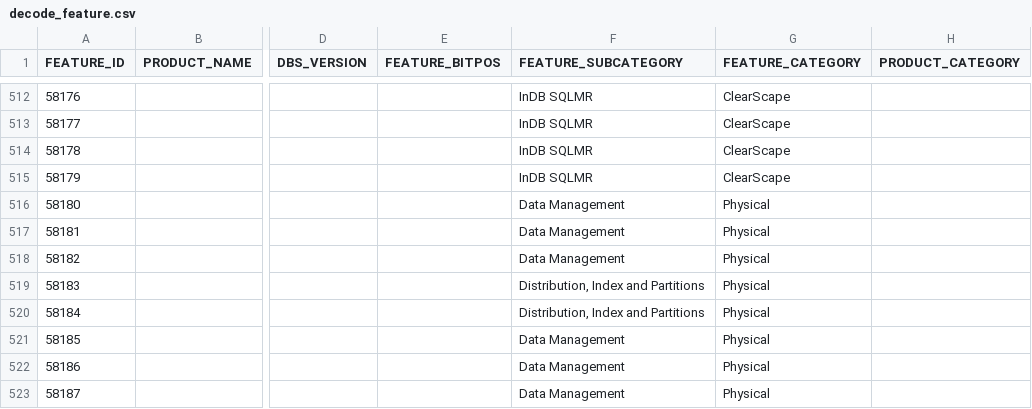
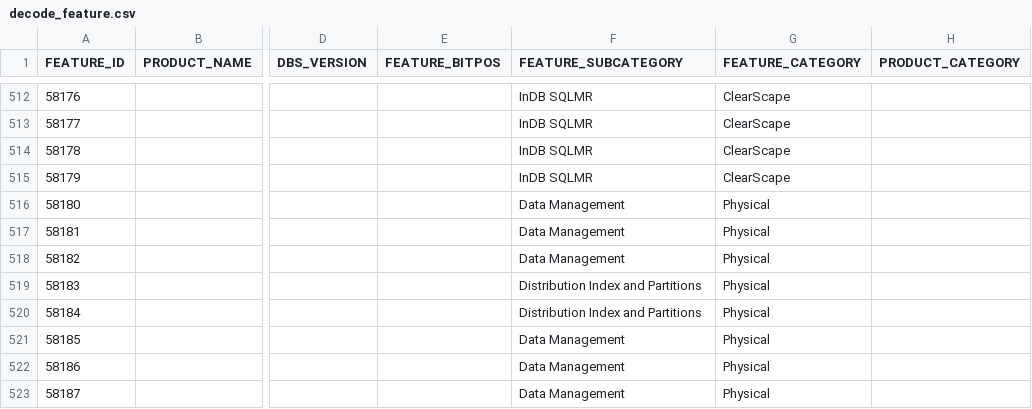
Before and after one commit to tdcoa/systasks, a CSV file: Metrics/data/decode_feature.csv, drawn as a sheet; only a part is shown, gaps mark what is left out; the diff names each change by its address in the sheet, - before the commit and + after, or states it on an @@ line.

Commit message:
Sanitize embedded delimiters in decode_feature.csv
Sanitize embedded delimiters in decode_feature.csv

```diff
--- a/Metrics/data/decode_feature.csv
+++ b/Metrics/data/decode_feature.csv
-F519:F520 (FEATURE_SUBCATEGORY): Distribution, Index and Partitions
+F519:F520 (FEATURE_SUBCATEGORY): Distribution Index and Partitions
```
